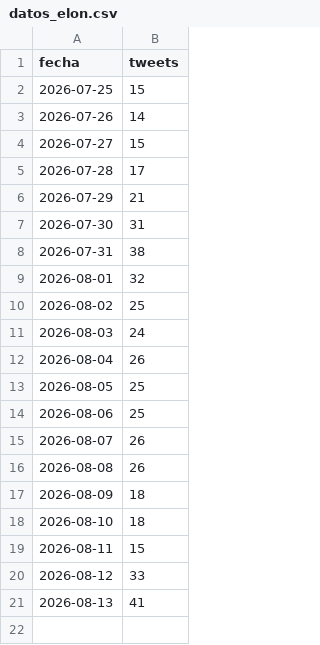
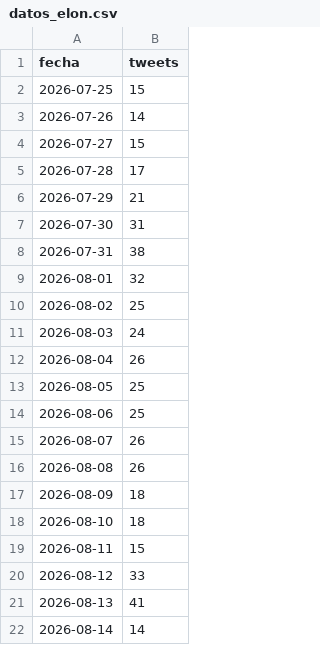
Before and after one commit to lamegawi/bot-polymarket-elon-mensual-v2, a CSV file: datos_elon.csv, drawn as a sheet.

```diff
--- a/datos_elon.csv
+++ b/datos_elon.csv
@@ -21 +21,2 @@ fecha,tweets
 2026-08-13,41
+2026-08-14,14
```
Also changed, not shown: 5 other files.
